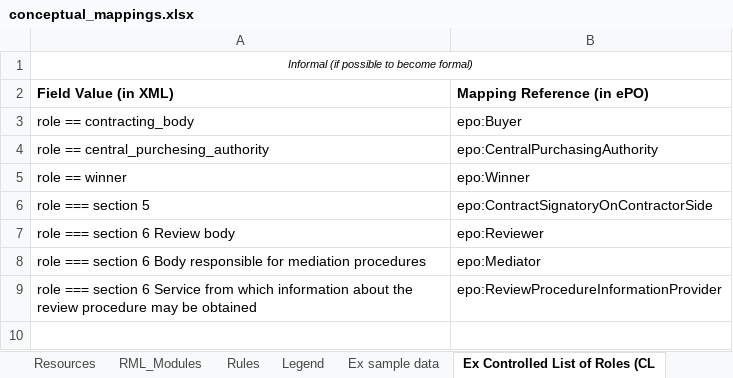
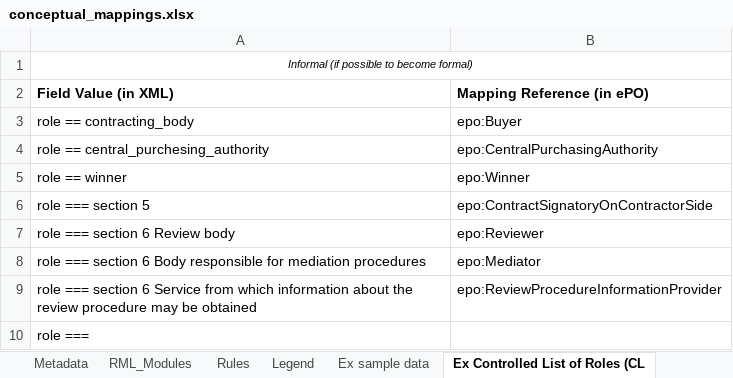
Before and after one commit to OP-TED/ted-rdf-mapping, an Excel workbook: mappings/package_F03/transformation/conceptual_mappings.xlsx, sheet Ex Controlled List of Roles (CL, drawn as a sheet; values as stored, in another font and other column widths than the file's, no borders; charts and pictures not drawn; the diff names each change by its address in the sheet, - before the commit and + after, or states it on an @@ line.

```diff
--- a/mappings/package_F03/transformation/conceptual_mappings.xlsx (sheet Ex Controlled List of Roles (CL)
+++ b/mappings/package_F03/transformation/conceptual_mappings.xlsx (sheet Ex Controlled List of Roles (CL)
+row 10: role ===
```
Also changed, not shown: sheet Rules, sheet Resources, sheet Metadata, other sheet tabs, mappings/package_F06/transformation/conceptual_mappings.xlsx, mappings/package_F25/transformation/conceptual_mappings.xlsx.
